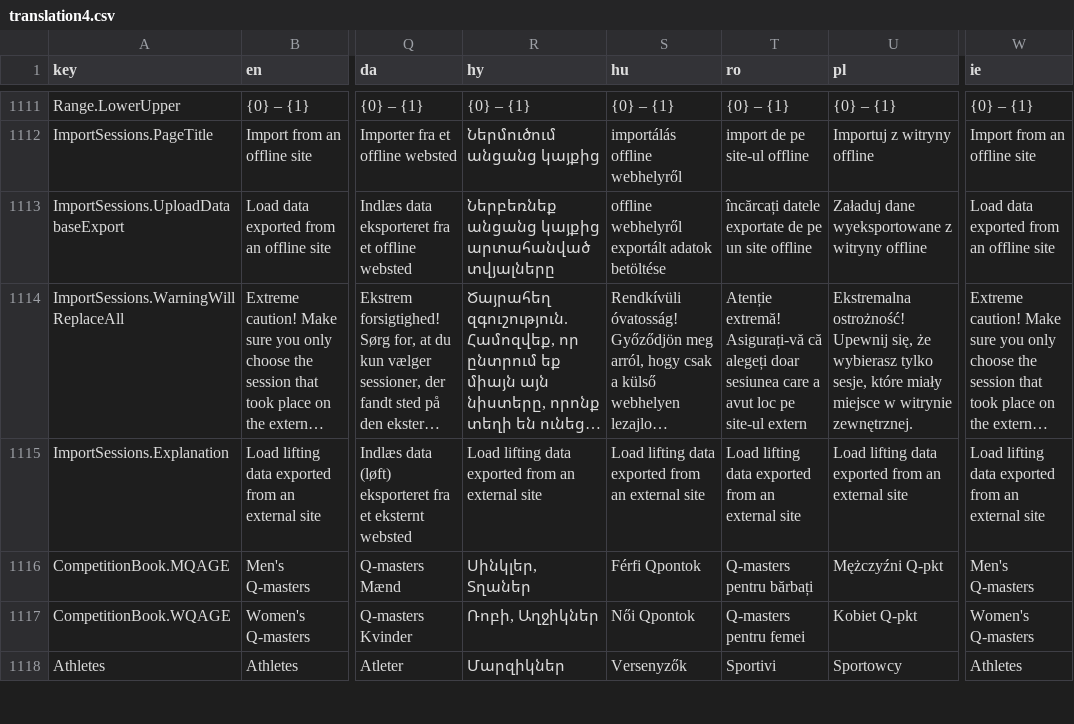
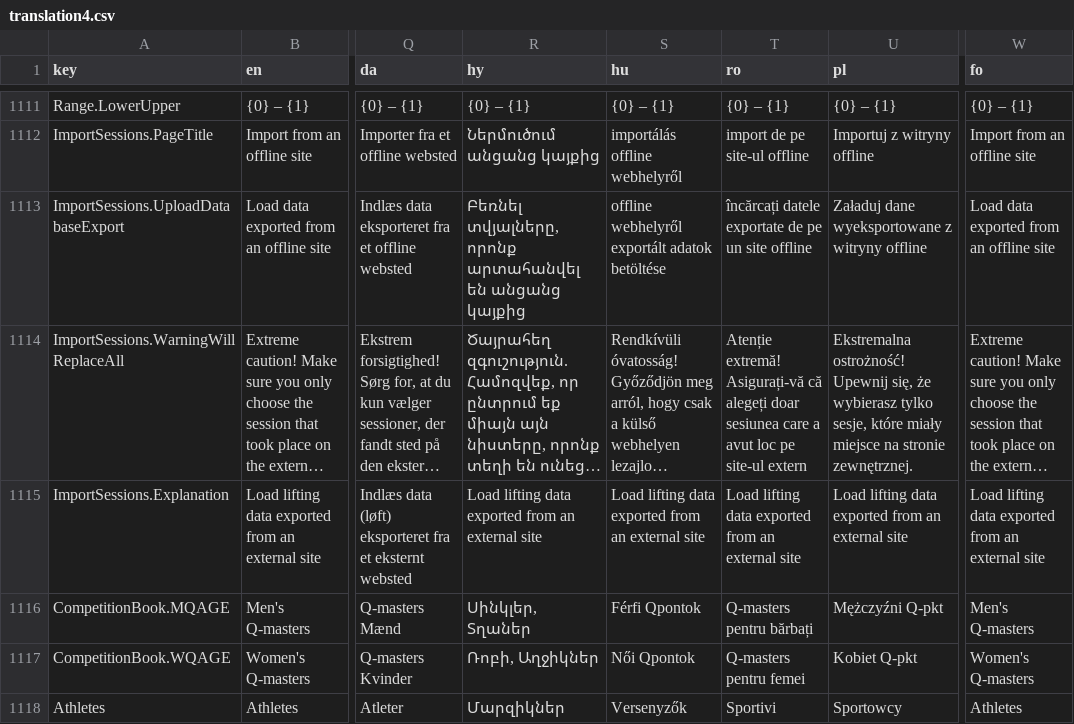
Before and after one commit to owlcms/owlcms4, a CSV file: shared/src/main/resources/i18n/translation4.csv, drawn as a sheet; only a part is shown, gaps mark what is left out; long unchanged cells end in …; the diff covers the shown part only; the diff names each change by its address in the sheet, - before the commit and + after, or states it on an @@ line.

```diff
--- a/shared/src/main/resources/i18n/translation4.csv
+++ b/shared/src/main/resources/i18n/translation4.csv
-W1: ie
+W1: fo
-R1113 (hy): Ներբեռնեք անցանց կայքից արտահանված տվյալները
+R1113 (hy): Բեռնել տվյալները, որոնք արտահանվել են անցանց կայքից
-U1114 (pl): …miały miejsce w witrynie zewnętrznej.
+U1114 (pl): …miały miejsce na stronie zewnętrznej.
```
Also changed, not shown: 28 edited cells elsewhere in this file, 2 other files.
